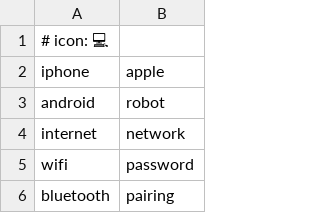
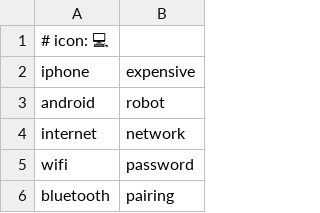
Before and after one commit to EnriqueGlezGM/Impostor, a CSV file: src/data/categories/en/Technology.csv, drawn as a sheet; only a part is shown.

```diff
--- a/src/data/categories/en/Technology.csv
+++ b/src/data/categories/en/Technology.csv
@@ -1,3 +1,3 @@
 # icon: 💻
-iphone;apple
+iphone;expensive
 android;robot
```
Also changed, not shown: src/data/categories/en/Action.csv, src/data/categories/es/Acción.csv, 26 other files.
